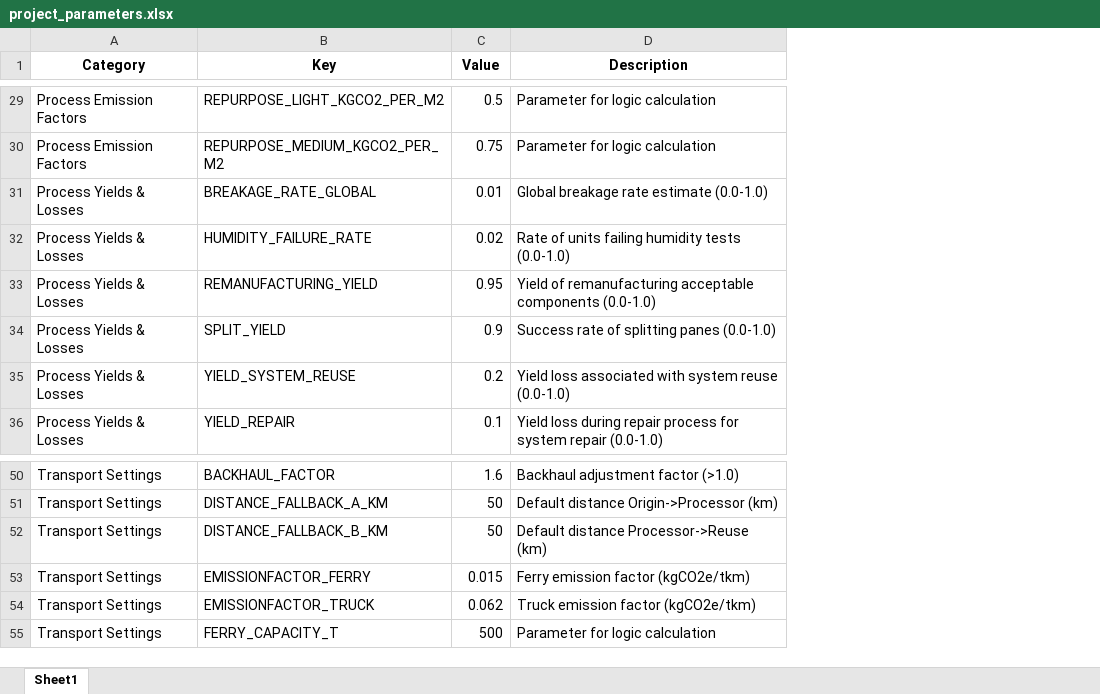
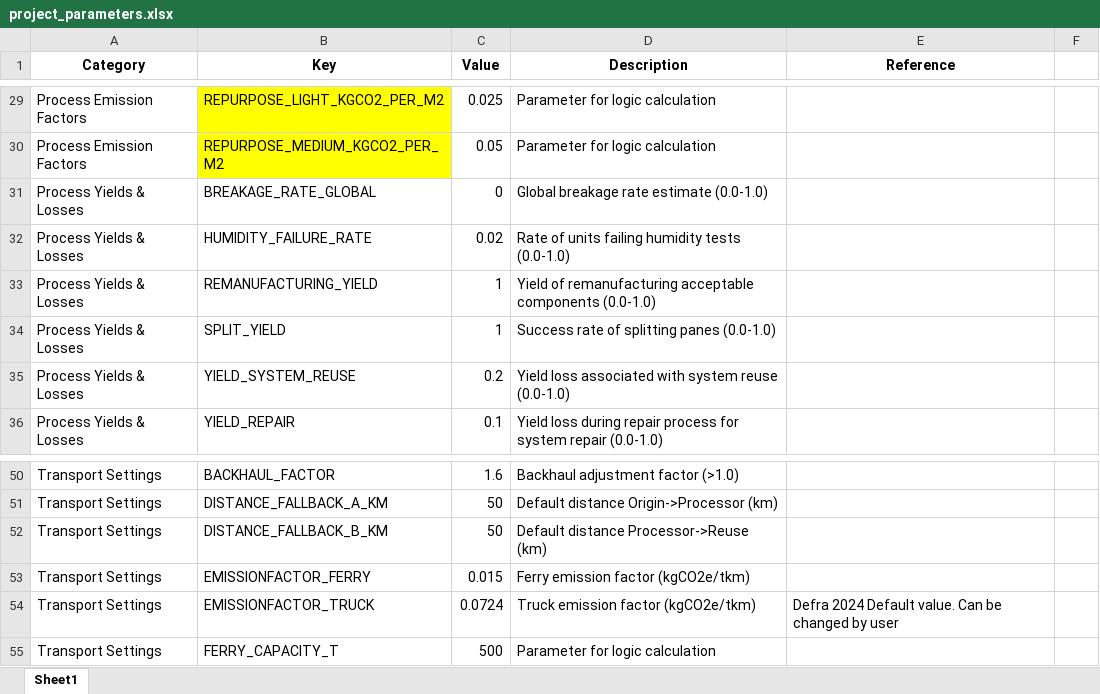
Before and after one commit to rebeccahartwell/VITRIFY, an Excel workbook: data/parameters_config/project_parameters.xlsx, sheet Sheet1, drawn as a sheet; only a part is shown, gaps mark what is left out; values as stored, in another font and other column widths than the file's, no borders; the diff covers the shown part only; the diff names each change by its address in the sheet, - before the commit and + after, or states it on an @@ line.

```diff
--- a/data/parameters_config/project_parameters.xlsx (sheet Sheet1)
+++ b/data/parameters_config/project_parameters.xlsx (sheet Sheet1)
+column E (Reference), row 54: Defra 2024 Default value. Can be changed by user
+column F, empty
-B29:B30 fill: none
+B29:B30 fill: #FFFF00
-C29 (Value): 0.5
+C29 (Value): 0.025
-C30 (Value): 0.75
+C30 (Value): 0.05
-C31 (Value): 0.01
+C31 (Value): 0
-C33 (Value): 0.95
+C33 (Value): 1
-C34 (Value): 0.9
+C34 (Value): 1
-C54 (Value): 0.062
+C54 (Value): 0.0724
```
Also changed, not shown: 26 edited cells and cell formats elsewhere in this sheet, 12 other files.
